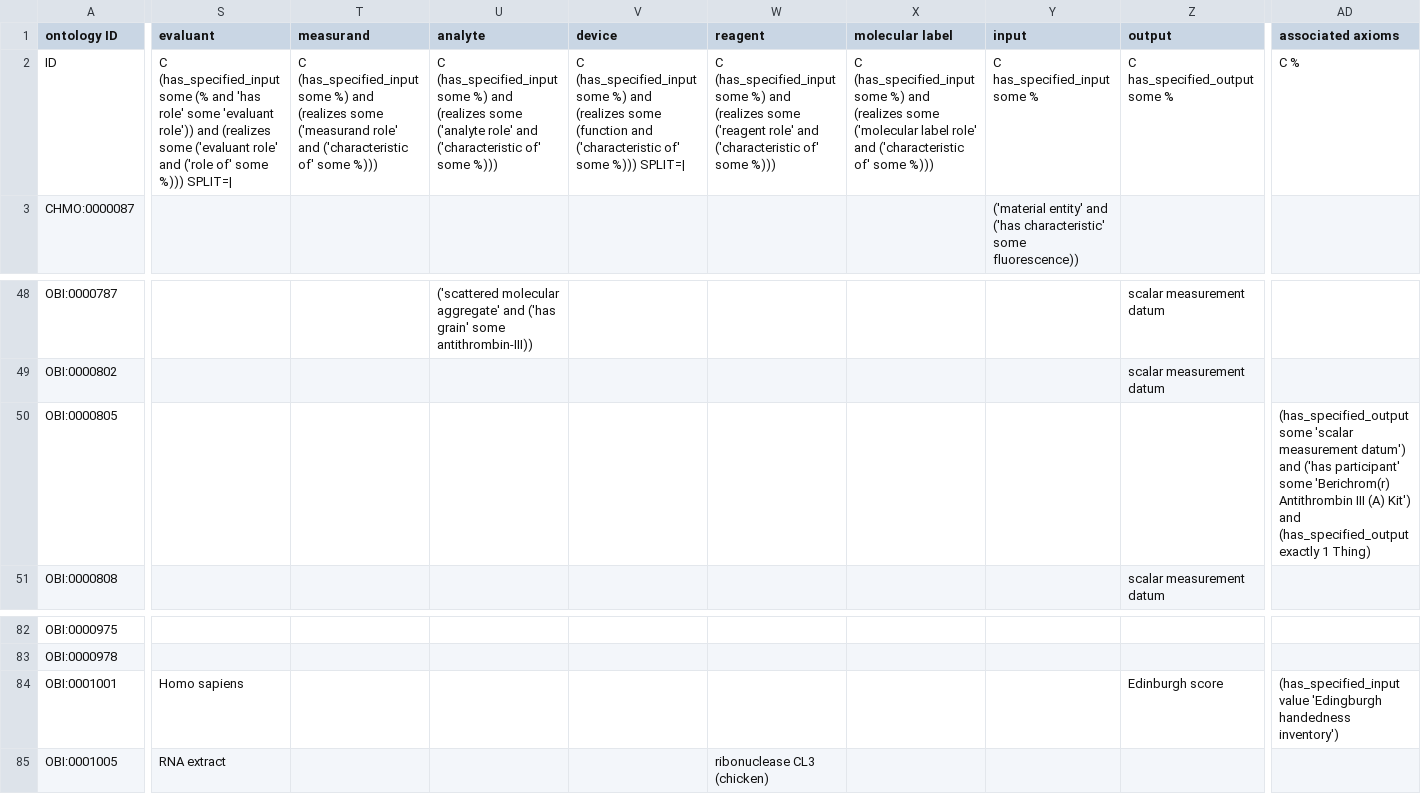
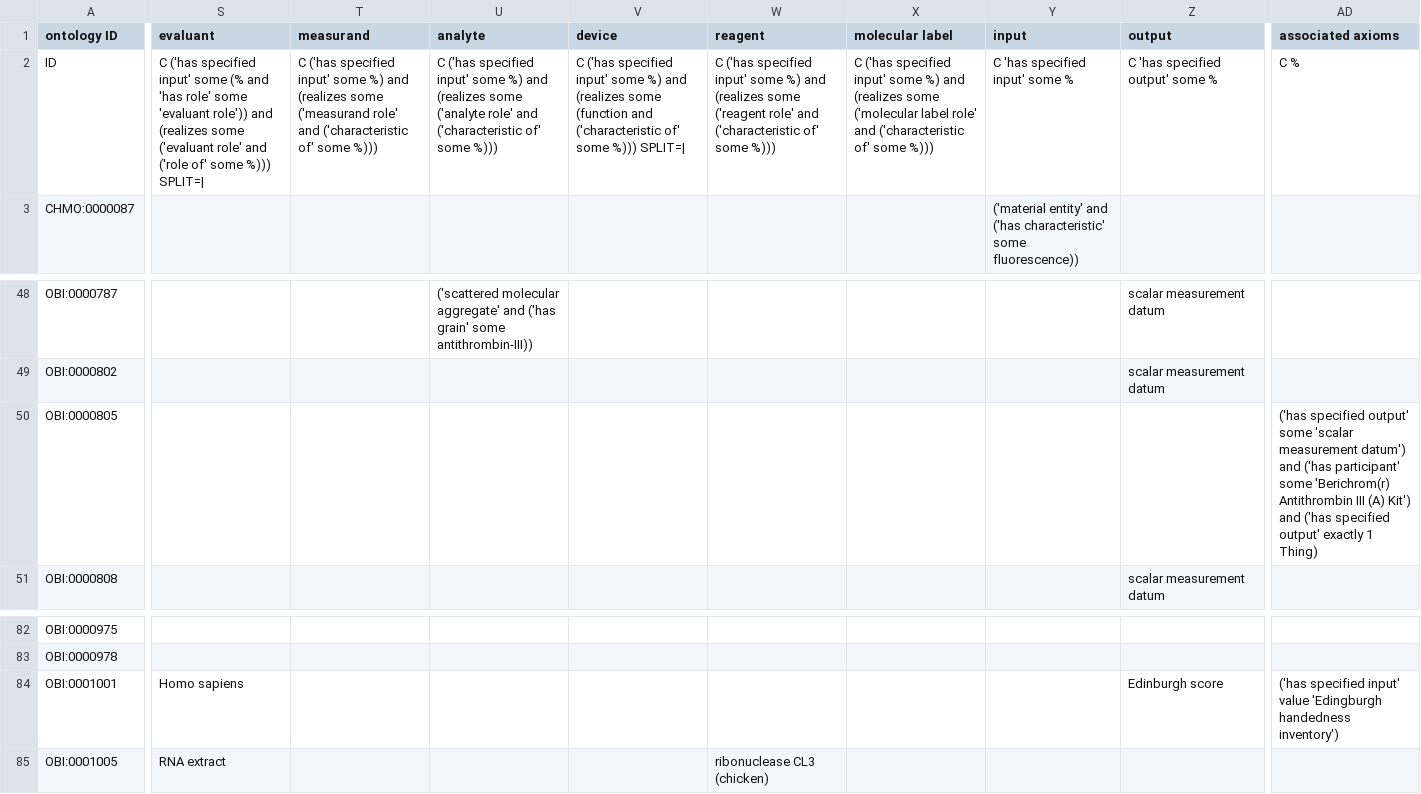
Before and after one commit to obi-ontology/obi, a TSV file: src/ontology/templates/assays.tsv, drawn as a sheet; only a part is shown, gaps mark what is left out; the diff covers the shown part only; the diff names each change by its address in the sheet, - before the commit and + after, or states it on an @@ line.

```diff
--- a/src/ontology/templates/assays.tsv
+++ b/src/ontology/templates/assays.tsv
-S2 (evaluant): C (has_specified_input some (%…
+S2 (evaluant): C ('has specified input' some (%…
-T2 (measurand): C (has_specified_input some %)…
+T2 (measurand): C ('has specified input' some %)…
-U2 (analyte): C (has_specified_input some %)…
+U2 (analyte): C ('has specified input' some %)…
-V2 (device): C (has_specified_input some %)…
+V2 (device): C ('has specified input' some %)…
-W2 (reagent): C (has_specified_input some %)…
+W2 (reagent): C ('has specified input' some %)…
-X2 (molecular label): C (has_specified_input some %)…
+X2 (molecular label): C ('has specified input' some %)…
-Y2 (input): C has_specified_input some %
+Y2 (input): C 'has specified input' some %
-Z2 (output): C has_specified_output some %
+Z2 (output): C 'has specified output' some %
-AD50 (associated axioms): (has_specified_output some 'scalar measurement datum') and ('has participant' some 'Berichrom(r) Antithrombin III (A) Kit') and (has_specified_output exactly 1…
+AD50 (associated axioms): ('has specified output' some 'scalar measurement datum') and ('has participant' some 'Berichrom(r) Antithrombin III (A) Kit') and ('has specified output' exactly 1…
-AD84 (associated axioms): (has_specified_input value 'Edingburgh…
+AD84 (associated axioms): ('has specified input' value 'Edingburgh…
```
Also changed, not shown: 2 edited cells elsewhere in this file, src/ontology/templates/biobank-specimens.tsv, src/ontology/templates/data-transformations.tsv, 12 other files.
